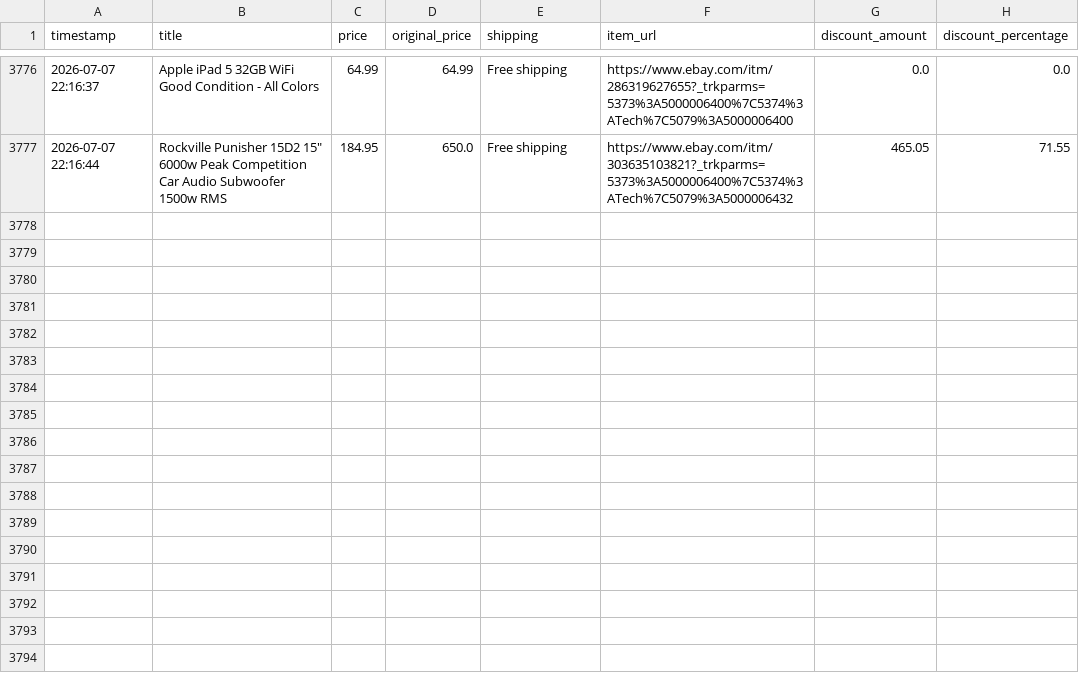
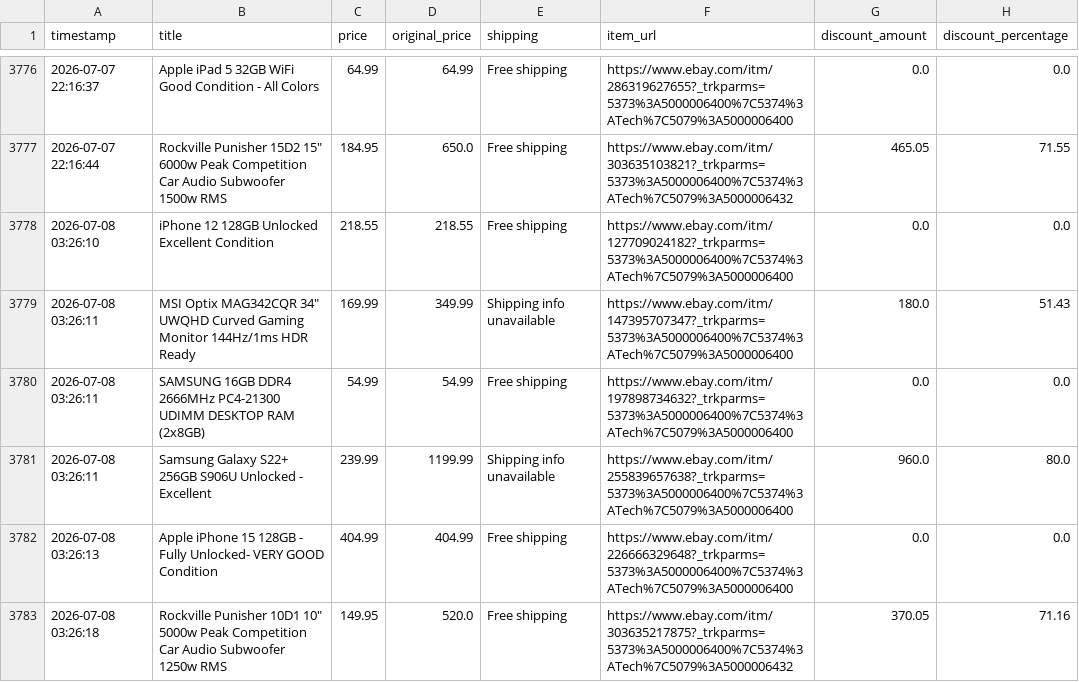
Before and after one commit to rawanb8/ebay_scraper, a CSV file: cleaned_ebay_deals.csv, drawn as a sheet; only a part is shown, gaps mark what is left out.

```diff
--- a/cleaned_ebay_deals.csv
+++ b/cleaned_ebay_deals.csv
@@ -3777 +3777,7 @@ timestamp,title,price,original_price,shipping,item_url,discount_amount,discount_
 2026-07-07 22:16:44,"Rockville Punisher 15D2 15"" 6000w Peak Competition Car Audio Subwoofer 1500w RMS",184.95,650.0,Free shipping,https://www.ebay.com/itm/303635103821?_trkparms=5373%3A5000006400%7C5374%3ATech%7C5079%3A5000006432,465.05,71.55
+2026-07-08 03:26:10,iPhone 12 128GB Unlocked Excellent Condition,218.55,218.55,Free shipping,https://www.ebay.com/itm/127709024182?_trkparms=5373%3A5000006400%7C5374%3ATech%7C5079%3A5000006400,0.0,0.0
+2026-07-08 03:26:11,"MSI Optix MAG342CQR 34"" UWQHD Curved Gaming Monitor 144Hz/1ms HDR Ready",169.99,349.99,Shipping info unavailable,https://www.ebay.com/itm/147395707347?_trkparms=5373%3A5000006400%7C5374%3ATech%7C5079%3A5000006400,180.0,51.43
+2026-07-08 03:26:11,SAMSUNG 16GB DDR4 2666MHz PC4-21300 UDIMM DESKTOP RAM (2x8GB),54.99,54.99,Free shipping,https://www.ebay.com/itm/197898734632?_trkparms=5373%3A5000006400%7C5374%3ATech%7C5079%3A5000006400,0.0,0.0
+2026-07-08 03:26:11,Samsung Galaxy S22+ 256GB S906U Unlocked - Excellent,239.99,1199.99,Shipping info unavailable,https://www.ebay.com/itm/255839657638?_trkparms=5373%3A5000006400%7C5374%3ATech%7C5079%3A5000006400,960.0,80.0
+2026-07-08 03:26:13,Apple iPhone 15 128GB - Fully Unlocked- VERY GOOD Condition,404.99,404.99,Free shipping,https://www.ebay.com/itm/226666329648?_trkparms=5373%3A5000006400%7C5374%3ATech%7C5079%3A5000006400,0.0,0.0
+2026-07-08 03:26:18,"Rockville Punisher 10D1 10"" 5000w Peak Competition Car Audio Subwoofer 1250w RMS",149.95,520.0,Free shipping,https://www.ebay.com/itm/303635217875?_trkparms=5373%3A5000006400%7C5374%3ATech%7C5079%3A5000006432,370.05,71.16
```
Also changed, not shown: 1 other file.
